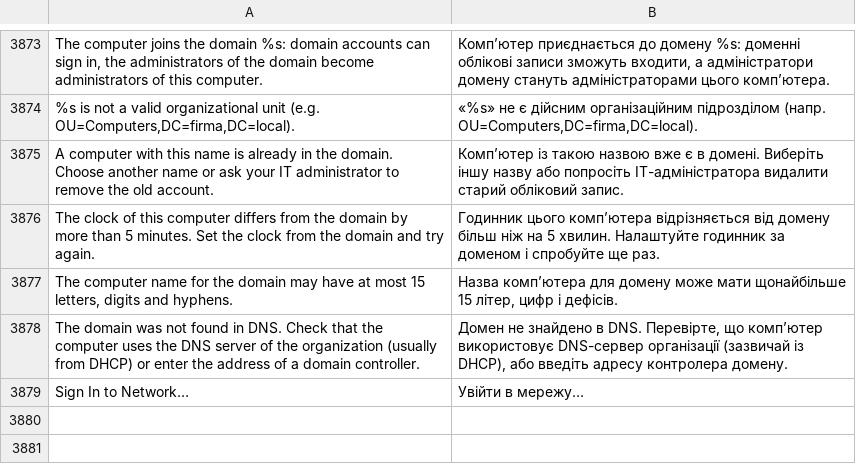
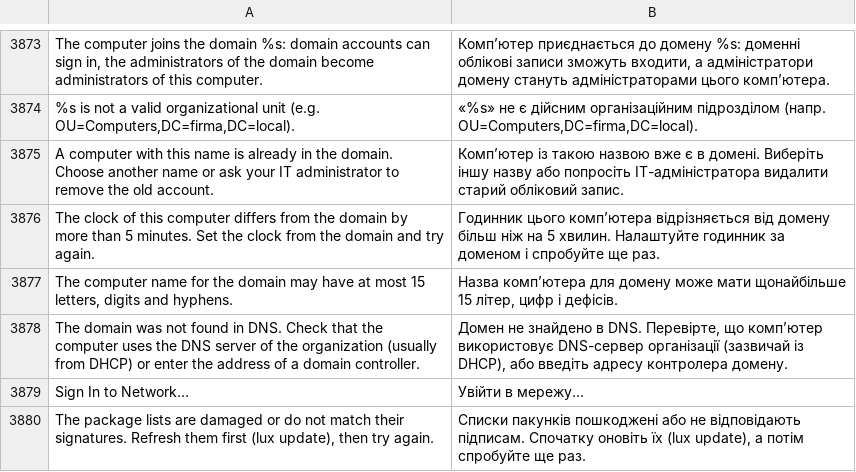
Before and after one commit to luxopes/LuxOS-Arch, a TSV file: packages/luxos-i18n/files/uk.tsv, drawn as a sheet; only a part is shown, gaps mark what is left out; the diff names each change by its address in the sheet, - before the commit and + after, or states it on an @@ line.

```diff
--- a/packages/luxos-i18n/files/uk.tsv
+++ b/packages/luxos-i18n/files/uk.tsv
+row 3880: The package lists are damaged or do not match their signatures. Refresh them first (lux update), then try again. | Списки пакунків пошкоджені або не відповідають підписам. Спочатку оновіть їх (lux update), а потім спробуйте ще раз.
```
Also changed, not shown: packages/luxos-i18n/files/de.tsv, packages/luxos-i18n/files/fr.tsv, 13 other files.
